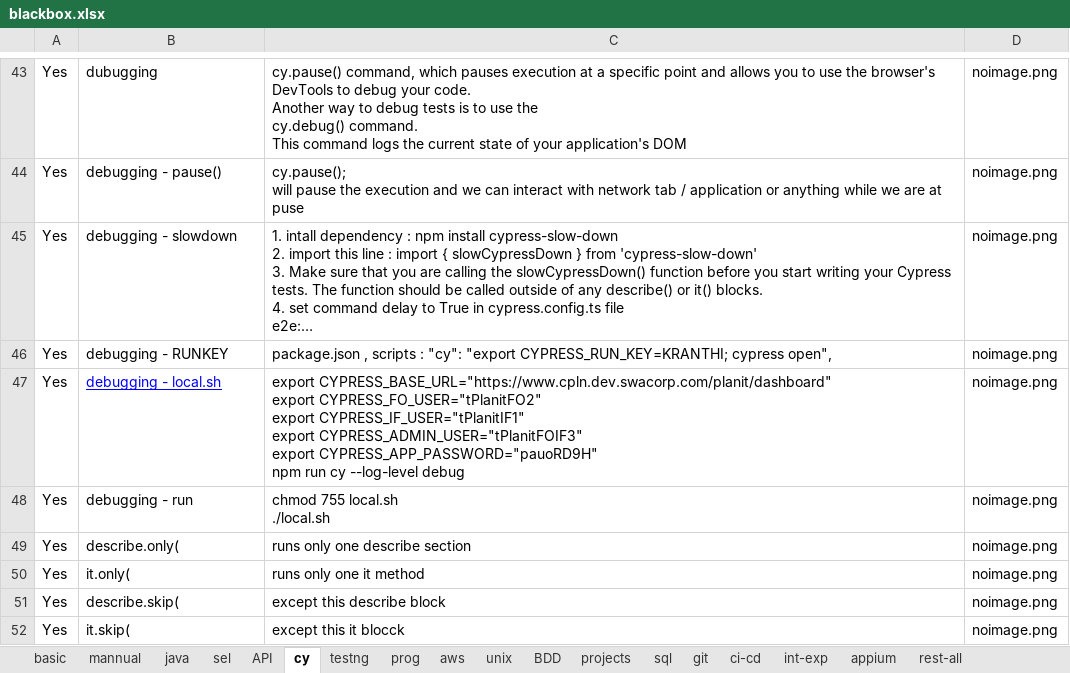
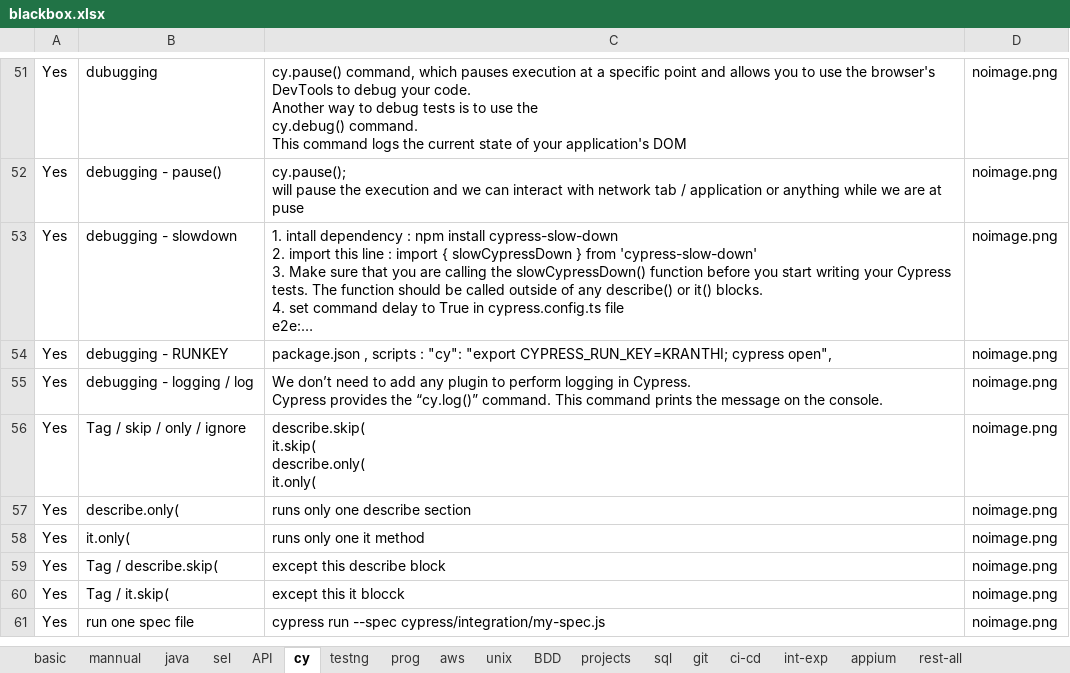
Before and after one commit to kasthurikranthikumar/pyweb, an Excel workbook: blackbox.xlsx, sheet cy, drawn as a sheet; only a part is shown, gaps mark what is left out; long unchanged cells end in …; values as stored, in another font and other column widths than the file's, no borders; charts and pictures not drawn; addresses are those after the commit; ↵ is a line break in a cell; the diff covers the shown part only; the diff names each change by its address in the sheet, - before the commit and + after, or states it on an @@ line.

```diff
--- a/blackbox.xlsx (sheet cy)
+++ b/blackbox.xlsx (sheet cy)
-B55: debugging - local.sh
+B55: debugging - logging / log
@@ B55 underline: on → off, text colour: #0000FF → black @@
-C55: export CYPRESS_BASE_URL="https://www.cpln.dev.swacorp.com/planit/dashboard" ↵ export CYPRESS_FO_USER="tPlanitFO2" ↵ export CYPRESS_IF_USER="tPlanitIF1" ↵ export CYPRESS_ADMIN_USER="tPlanitFOIF3" ↵ export CYPRESS_APP_PASSWORD="pauoRD9H" ↵ npm run cy --log-level debug
+C55: We don’t need to add any plugin to perform logging in Cypress. ↵ Cypress provides the “cy.log()” command. This command prints the message on the console.
-B56: debugging - run
+B56: Tag / skip / only / ignore
-C56: chmod 755 local.sh ↵ ./local.sh
+C56: describe.skip( ↵ it.skip( ↵ describe.only( ↵ it.only(
-B59: describe.skip(
+B59: Tag / describe.skip(
-B60: it.skip(
+B60: Tag / it.skip(
@@ row 59 moved to row 61: Yes @@
```
Also changed, not shown: 25 added rows, 16 removed rows, 11 moved rows and 18 edited cells elsewhere in this sheet, sheet API, sheet prog, sheet appium, sheet rest-all, sheet java, 3 other files.
